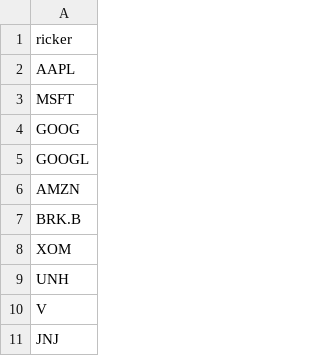
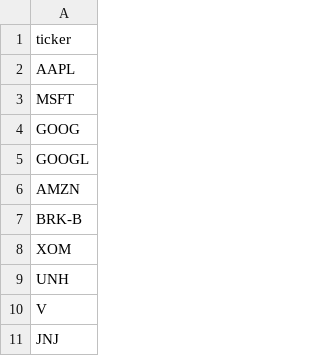
Before and after one commit to heytangning/direct-indexing, a CSV file: tickers.csv, drawn as a sheet; only a part is shown.

```diff
--- a/tickers.csv
+++ b/tickers.csv
@@ -1,2 +1,2 @@
-ricker
+ticker
 AAPL
@@ -6,3 +6,3 @@ GOOGL
 AMZN
-BRK.B
+BRK-B
 XOM
```
Also changed, not shown: 53 other files.
